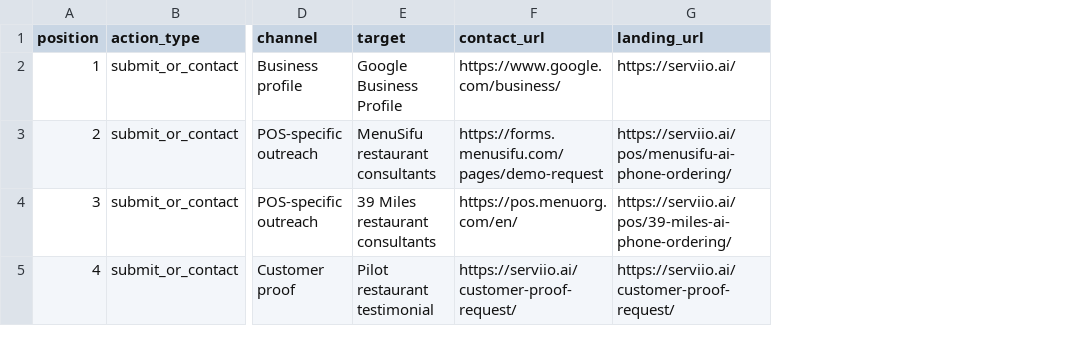
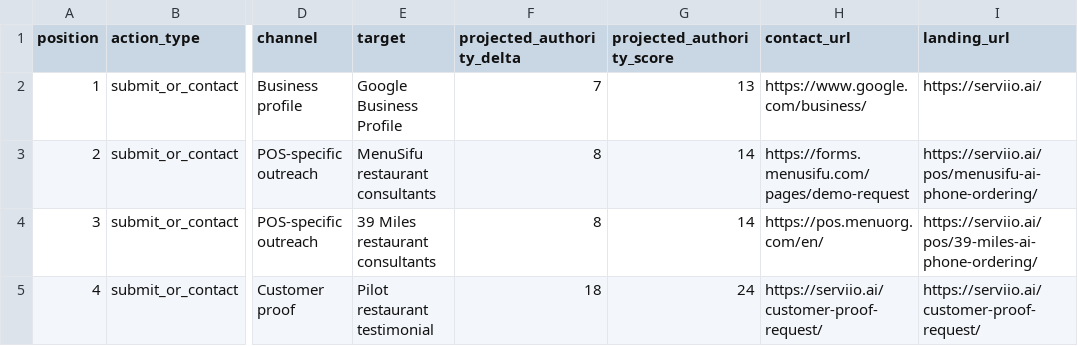
Before and after one commit to kevinliujunyang/serviio-website, a CSV file: docs/first-hour-authority-execution.csv, drawn as a sheet; only a part is shown, gaps mark what is left out; the diff names each change by its address in the sheet, - before the commit and + after, or states it on an @@ line.

Commit message:
Show projected authority impact in first-hour queue

```diff
--- a/docs/first-hour-authority-execution.csv
+++ b/docs/first-hour-authority-execution.csv
+column F (projected_authority_delta), rows 2-5: 7 | 8 | 8 | 18
+column G (projected_authority_score), rows 2-5: 13 | 14 | 14 | 24
```
Also changed, not shown: 2 other files.
